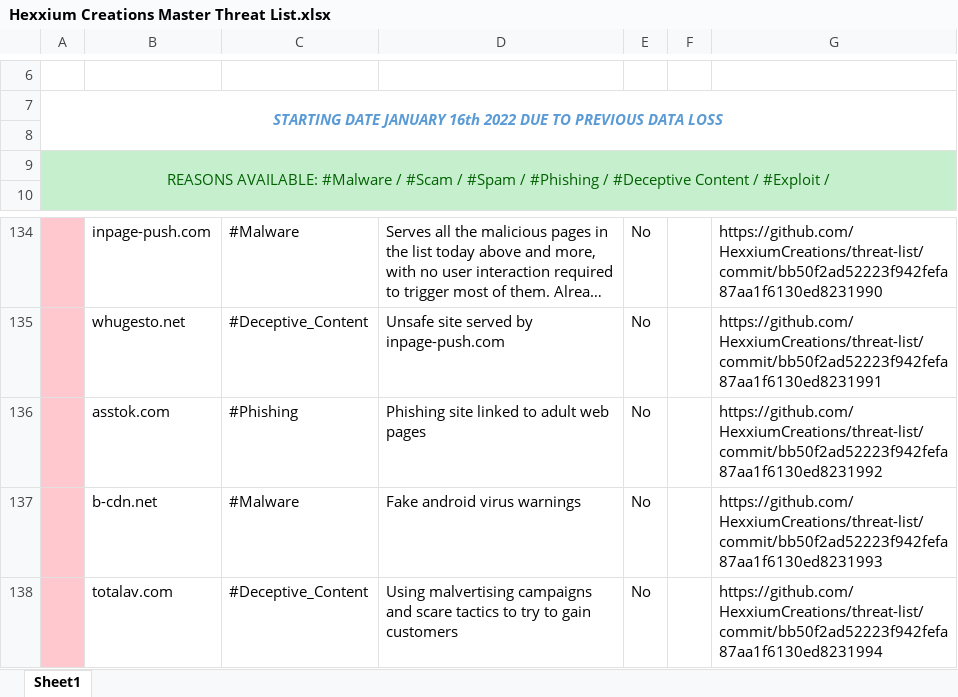
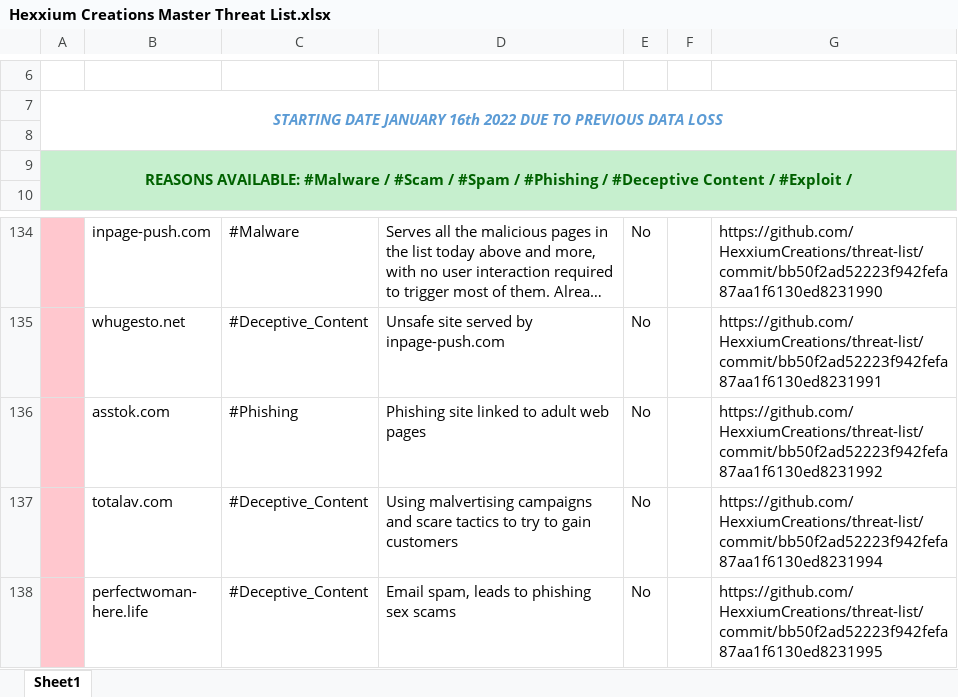
Before and after one commit to HexxiumCreations/threat-list, an Excel workbook: Hexxium Creations Master Threat List.xlsx, sheet Sheet1, drawn as a sheet; only a part is shown, gaps mark what is left out; the shorter side is filled out with more unchanged rows; long unchanged cells end in …; values as stored, in another font and other column widths than the file's, no borders; the diff names each change by its address in the sheet, - before the commit and + after, or states it on an @@ line.

```diff
--- a/Hexxium Creations Master Threat List.xlsx (sheet Sheet1)
+++ b/Hexxium Creations Master Threat List.xlsx (sheet Sheet1)
-A9 bold: off
+A9 bold: on
-row 137:  | b-cdn.net | #Malware | Fake android virus warnings | No |  | https://github.com/HexxiumCreations/threat-list/commit/bb50f2ad52223f942fefa87aa1f6130ed8231993
```
Also changed, not shown: 3 other files.
